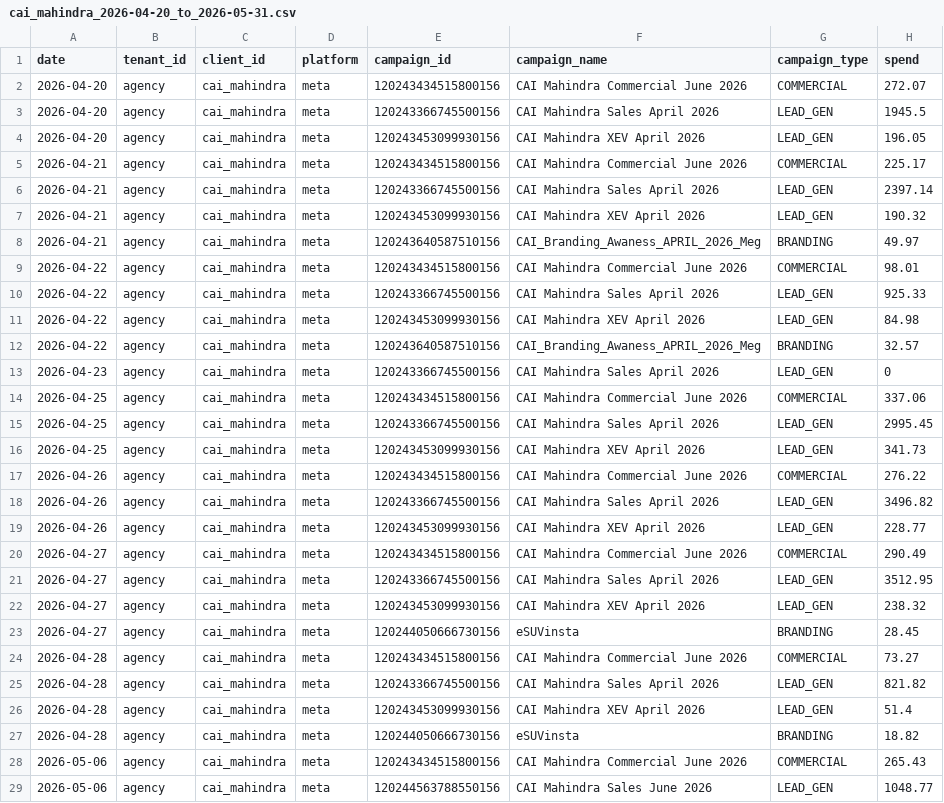
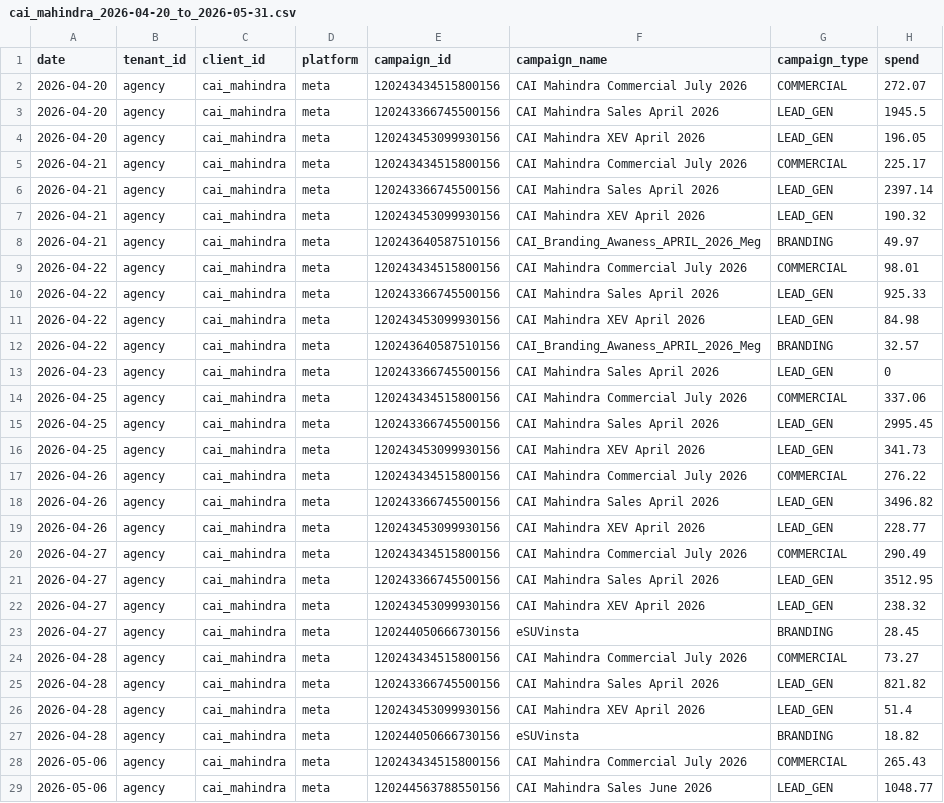
Before and after one commit to sree348/Venmai, a CSV file: backend/agent-data/cai_mahindra_2026-04-20_to_2026-05-31.csv, drawn as a sheet; only a part is shown; the diff covers the shown part only; the diff names each change by its address in the sheet, - before the commit and + after, or states it on an @@ line.

```diff
--- a/backend/agent-data/cai_mahindra_2026-04-20_to_2026-05-31.csv
+++ b/backend/agent-data/cai_mahindra_2026-04-20_to_2026-05-31.csv
-F2 (campaign_name): CAI Mahindra Commercial June 2026
+F2 (campaign_name): CAI Mahindra Commercial July 2026
-F5 (campaign_name): CAI Mahindra Commercial June 2026
+F5 (campaign_name): CAI Mahindra Commercial July 2026
-F9 (campaign_name): CAI Mahindra Commercial June 2026
+F9 (campaign_name): CAI Mahindra Commercial July 2026
-F14 (campaign_name): CAI Mahindra Commercial June 2026
+F14 (campaign_name): CAI Mahindra Commercial July 2026
-F17 (campaign_name): CAI Mahindra Commercial June 2026
+F17 (campaign_name): CAI Mahindra Commercial July 2026
-F20 (campaign_name): CAI Mahindra Commercial June 2026
+F20 (campaign_name): CAI Mahindra Commercial July 2026
-F24 (campaign_name): CAI Mahindra Commercial June 2026
+F24 (campaign_name): CAI Mahindra Commercial July 2026
-F28 (campaign_name): CAI Mahindra Commercial June 2026
+F28 (campaign_name): CAI Mahindra Commercial July 2026
```
Also changed, not shown: 44 edited cells elsewhere in this file, backend/agent-data/agency_2026-04-20_to_2026-05-31.csv, 14 other files.
